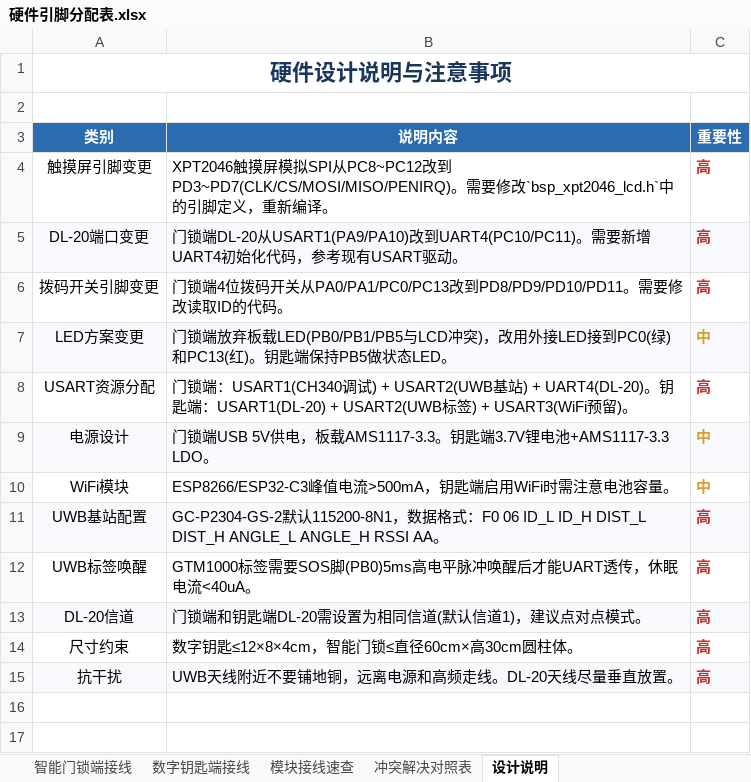
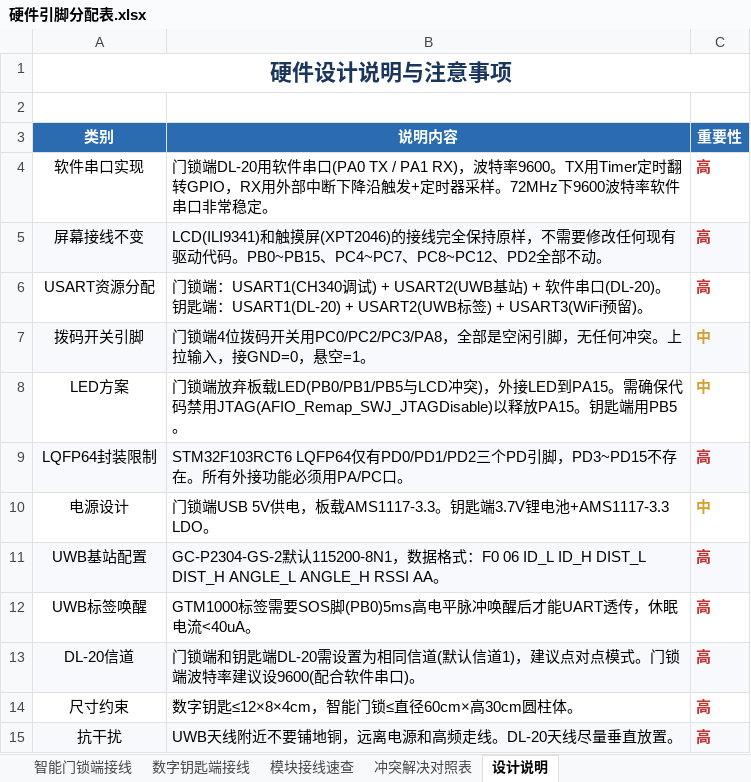
Before and after one commit to QiXiiiiii/DianSaiC2026, an Excel workbook: Doc/硬件引脚分配表.xlsx, sheet 设计说明, drawn as a sheet; values as stored, in another font and other column widths than the file's, no borders; removed rows and columns are numbered as before the commit, all else as after; the diff names each change by its address in the sheet, - before the commit and + after, or states it on an @@ line.

```diff
--- a/Doc/硬件引脚分配表.xlsx (sheet 设计说明)
+++ b/Doc/硬件引脚分配表.xlsx (sheet 设计说明)
-row 4: 触摸屏引脚变更 | XPT2046触摸屏模拟SPI从PC8~PC12改到PD3~PD7(CLK/CS/MOSI/MISO/PENIRQ)。需要修改`bsp_xpt2046_lcd.h`中的引脚定义，重新编译。 | 高
-row 5: DL-20端口变更 | 门锁端DL-20从USART1(PA9/PA10)改到UART4(PC10/PC11)。需要新增UART4初始化代码，参考现有USART驱动。 | 高
-row 6: 拨码开关引脚变更 | 门锁端4位拨码开关从PA0/PA1/PC0/PC13改到PD8/PD9/PD10/PD11。需要修改读取ID的代码。 | 高
-row 7: LED方案变更 | 门锁端放弃板载LED(PB0/PB1/PB5与LCD冲突)，改用外接LED接到PC0(绿)和PC13(红)。钥匙端保持PB5做状态LED。 | 中
+row 4: 软件串口实现 | 门锁端DL-20用软件串口(PA0 TX / PA1 RX)，波特率9600。TX用Timer定时翻转GPIO，RX用外部中断下降沿触发+定时器采样。72MHz下9600波特率软件串口非常稳定。 | 高
+row 5: 屏幕接线不变 | LCD(ILI9341)和触摸屏(XPT2046)的接线完全保持原样，不需要修改任何现有驱动代码。PB0~PB15、PC4~PC7、PC8~PC12、PD2全部不动。 | 高
-B6 (说明内容): …) + UART4(DL-20)。钥…
+B6 (说明内容): …) + 软件串口(DL-20)。钥…
+row 7: 拨码开关引脚 | 门锁端4位拨码开关用PC0/PC2/PC3/PA8，全部是空闲引脚，无任何冲突。上拉输入，接GND=0，悬空=1。 | 中
+row 8: LED方案 | 门锁端放弃板载LED(PB0/PB1/PB5与LCD冲突)，外接LED到PA15。需确保代码禁用JTAG(AFIO_Remap_SWJ_JTAGDisable)以释放PA15。钥匙端用PB5。 | 中
+row 9: LQFP64封装限制 | STM32F103RCT6 LQFP64仅有PD0/PD1/PD2三个PD引脚，PD3~PD15不存在。所有外接功能必须用PA/PC口。 | 高
-A10:C10 fill: #F7F9FC
+A10:C10 fill: none
-row 10: WiFi模块 | ESP8266/ESP32-C3峰值电流>500mA，钥匙端启用WiFi时需注意电池容量。 | 中
-B13 (说明内容): …点模式。
+B13 (说明内容): …点模式。门锁端波特率建议设9600(配合软件串口)。
```
Also changed, not shown: sheet 智能门锁端接线, sheet 冲突解决对照表, sheet 模块接线速查, sheet 数字钥匙端接线.
